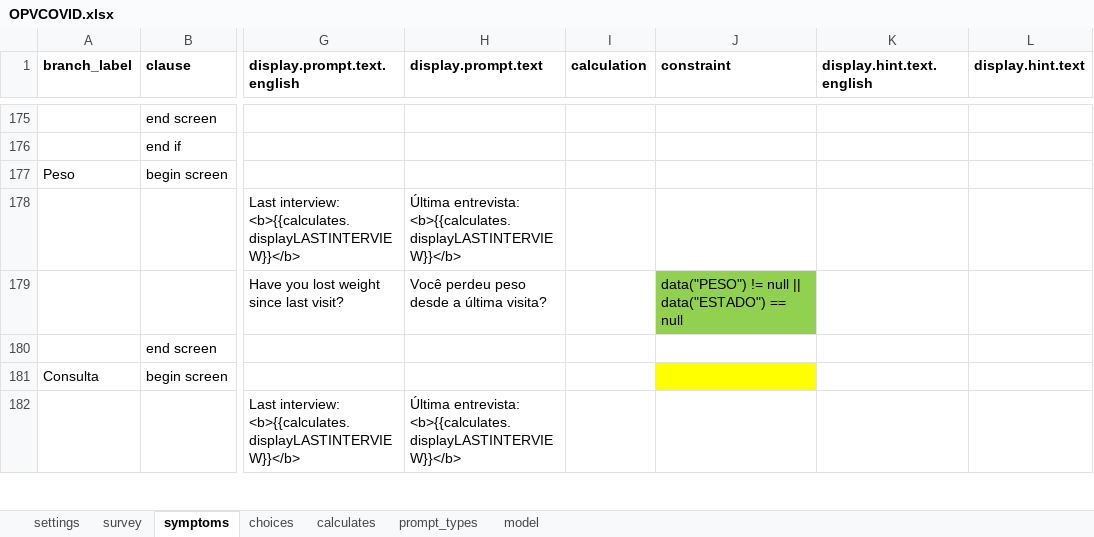
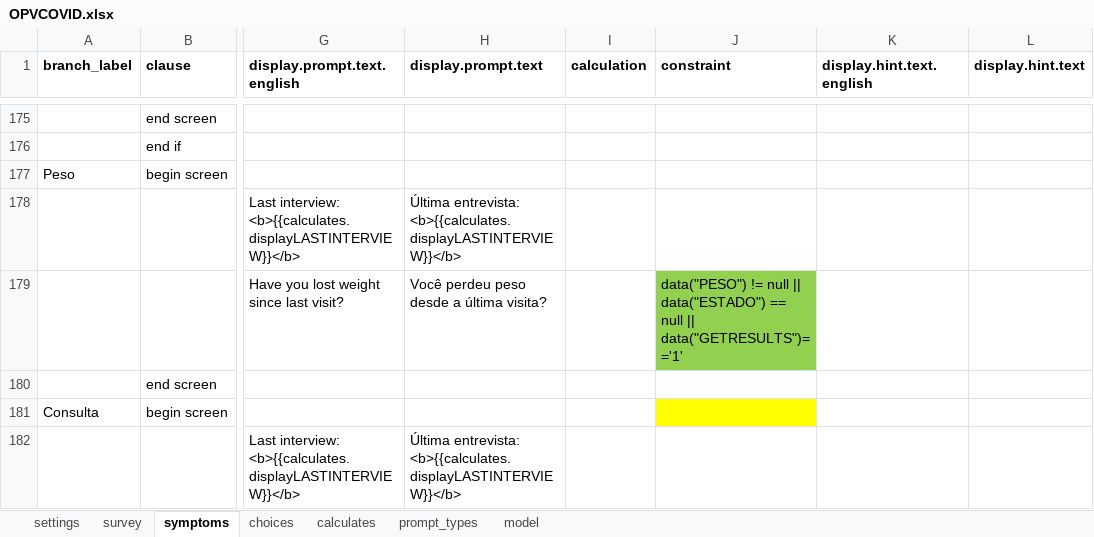
Before and after one commit to BandimHealthProject/OPVCOVID, an Excel workbook: app/config/tables/OPVCOVID/Forms/OPVCOVID/OPVCOVID.xlsx, sheet symptoms, drawn as a sheet; only a part is shown, gaps mark what is left out; values as stored, in another font and other column widths than the file's, no borders; the diff covers the shown part only; the diff names each change by its address in the sheet, - before the commit and + after, or states it on an @@ line.

```diff
--- a/app/config/tables/OPVCOVID/Forms/OPVCOVID/OPVCOVID.xlsx (sheet symptoms)
+++ b/app/config/tables/OPVCOVID/Forms/OPVCOVID/OPVCOVID.xlsx (sheet symptoms)
-J179 (constraint): …== null
+J179 (constraint): …== null || data("GETRESULTS")=='1'
```
Also changed, not shown: 18 edited cells elsewhere in this sheet, app/config/tables/OPVCOVIDHC/Forms/OPVCOVIDHC/OPVCOVIDHC.xlsx, 3 other files.
